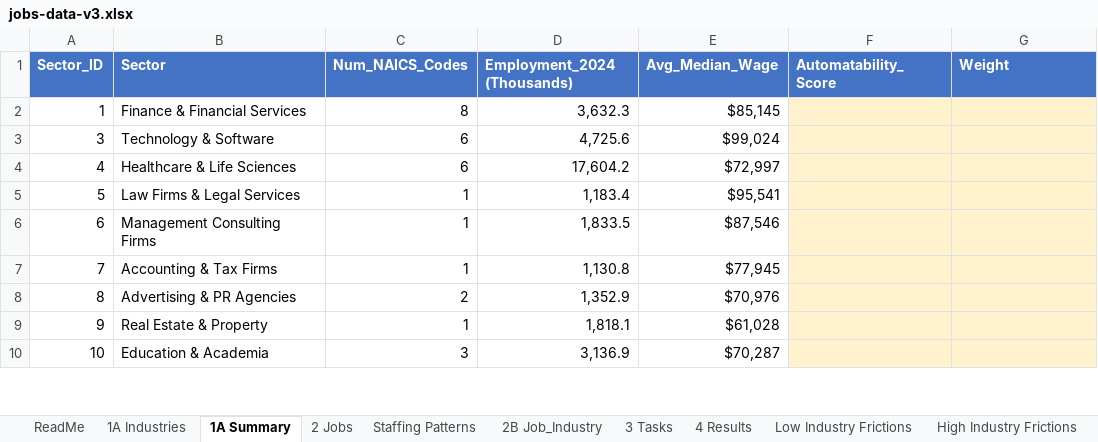
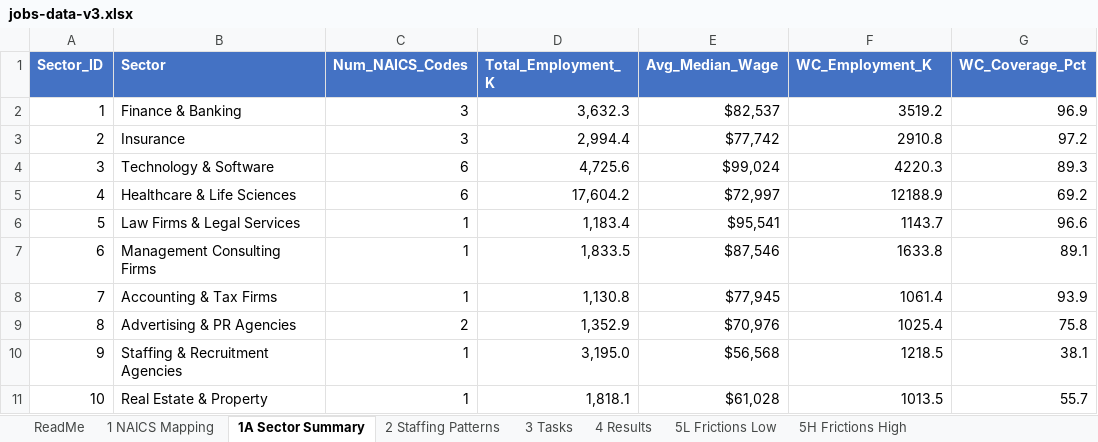
Before and after one commit to csheiner1/AI-Labor-Forecast, an Excel workbook: jobs-data-v3.xlsx, sheet 1A Sector Summary, drawn as a sheet; only a part is shown; values as stored, in another font and other column widths than the file's, no borders; addresses are those after the commit; the diff covers the shown part only; the diff names each change by its address in the sheet, - before the commit and + after, or states it on an @@ line.

```diff
--- a/jobs-data-v3.xlsx (sheet 1A Sector Summary)
+++ b/jobs-data-v3.xlsx (sheet 1A Sector Summary)
-sheet tab: 1A Industries
+sheet tab: 1 NAICS Mapping
-sheet tab: 1A Summary
+sheet tab: 1A Sector Summary
-sheet tab: 2 Jobs
+sheet tab: 2 Staffing Patterns
-sheet tab: Staffing Patterns
-sheet tab: 2B Job_Industry
-sheet tab: Low Industry Frictions
-sheet tab: High Industry Frictions
+sheet tab: 5L Frictions Low
+sheet tab: 5H Frictions High
-D1: Employment_2024 (Thousands)
+D1: Total_Employment_K
-F1: Automatability_Score
+F1: WC_Employment_K
-G1: Weight
+G1: WC_Coverage_Pct
-B2 (Sector): Finance & Financial Services
+B2 (Sector): Finance & Banking
-C2 (Num_NAICS_Codes): 8
+C2 (Num_NAICS_Codes): 3
-E2 (Avg_Median_Wage): $85,145
+E2 (Avg_Median_Wage): $82,537
-F2 (WC_Employment_K): (empty)
+F2 (WC_Employment_K): 3519.2
-F2:G2 fill: #FFF2CC
+F2:G2 fill: none
-G2 (WC_Coverage_Pct): (empty)
+G2 (WC_Coverage_Pct): 96.9
+row 3: 2 | Insurance | 3 | 2,994.4 | $77,742 | 2910.8 | 97.2
-F4 (WC_Employment_K): (empty)
+F4 (WC_Employment_K): 4220.3
-F4:G11 fill: #FFF2CC
+F4:G11 fill: none
-G4 (WC_Coverage_Pct): (empty)
+G4 (WC_Coverage_Pct): 89.3
-F5 (WC_Employment_K): (empty)
+F5 (WC_Employment_K): 12188.9
-G5 (WC_Coverage_Pct): (empty)
+G5 (WC_Coverage_Pct): 69.2
-F6 (WC_Employment_K): (empty)
+F6 (WC_Employment_K): 1143.7
-G6 (WC_Coverage_Pct): (empty)
+G6 (WC_Coverage_Pct): 96.6
-F7 (WC_Employment_K): (empty)
+F7 (WC_Employment_K): 1633.8
-G7 (WC_Coverage_Pct): (empty)
+G7 (WC_Coverage_Pct): 89.1
-F8 (WC_Employment_K): (empty)
+F8 (WC_Employment_K): 1061.4
-G8 (WC_Coverage_Pct): (empty)
+G8 (WC_Coverage_Pct): 93.9
-F9 (WC_Employment_K): (empty)
+F9 (WC_Employment_K): 1025.4
-G9 (WC_Coverage_Pct): (empty)
+G9 (WC_Coverage_Pct): 75.8
-B10 (Sector): Real Estate & Property
+B10 (Sector): Staffing & Recruitment Agencies
-D10 (Total_Employment_K): 1,818.1
+D10 (Total_Employment_K): 3,195.0
-E10 (Avg_Median_Wage): $61,028
+E10 (Avg_Median_Wage): $56,568
-F10 (WC_Employment_K): (empty)
+F10 (WC_Employment_K): 1218.5
-G10 (WC_Coverage_Pct): (empty)
+G10 (WC_Coverage_Pct): 38.1
-B11 (Sector): Education & Academia
+B11 (Sector): Real Estate & Property
-C11 (Num_NAICS_Codes): 3
+C11 (Num_NAICS_Codes): 1
-D11 (Total_Employment_K): 3,136.9
+D11 (Total_Employment_K): 1,818.1
-E11 (Avg_Median_Wage): $70,287
+E11 (Avg_Median_Wage): $61,028
-F11 (WC_Employment_K): (empty)
+F11 (WC_Employment_K): 1013.5
-G11 (WC_Coverage_Pct): (empty)
+G11 (WC_Coverage_Pct): 55.7
```
Also changed, not shown: 4 added rows, 2 removed rows, 41 edited cells and cell formats elsewhere in this sheet, sheet 3 Tasks, sheet 2 Staffing Patterns, sheet 4 Results, sheet 1 NAICS Mapping, sheet ReadMe, other sheet tabs, 3 other files.
